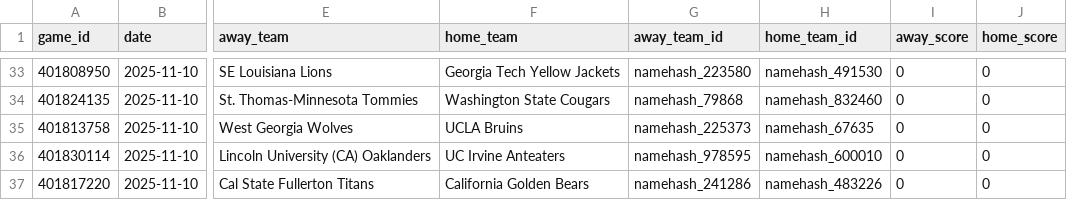
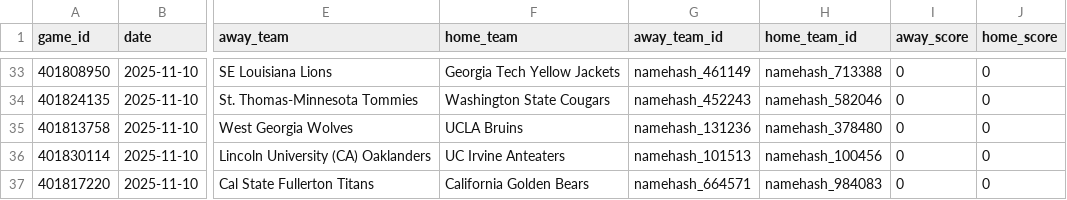
Before and after one commit to jgamblin/NCAA-Prediction, a CSV file: data/Upcoming_Games.csv, drawn as a sheet; only a part is shown, gaps mark what is left out; the diff covers the shown part only; the diff names each change by its address in the sheet, - before the commit and + after, or states it on an @@ line.

```diff
--- a/data/Upcoming_Games.csv
+++ b/data/Upcoming_Games.csv
-G33 (away_team_id): namehash_223580
+G33 (away_team_id): namehash_461149
-H33 (home_team_id): namehash_491530
+H33 (home_team_id): namehash_713388
-G34 (away_team_id): namehash_79868
+G34 (away_team_id): namehash_452243
-H34 (home_team_id): namehash_832460
+H34 (home_team_id): namehash_582046
-G35 (away_team_id): namehash_225373
+G35 (away_team_id): namehash_131236
-H35 (home_team_id): namehash_67635
+H35 (home_team_id): namehash_378480
-G36 (away_team_id): namehash_978595
+G36 (away_team_id): namehash_101513
-H36 (home_team_id): namehash_600010
+H36 (home_team_id): namehash_100456
-G37 (away_team_id): namehash_241286
+G37 (away_team_id): namehash_664571
-H37 (home_team_id): namehash_483226
+H37 (home_team_id): namehash_984083
```
Also changed, not shown: 63 edited cells elsewhere in this file, data/NCAA_Game_Predictions.csv, data/prediction_log.csv, 4 other files.
